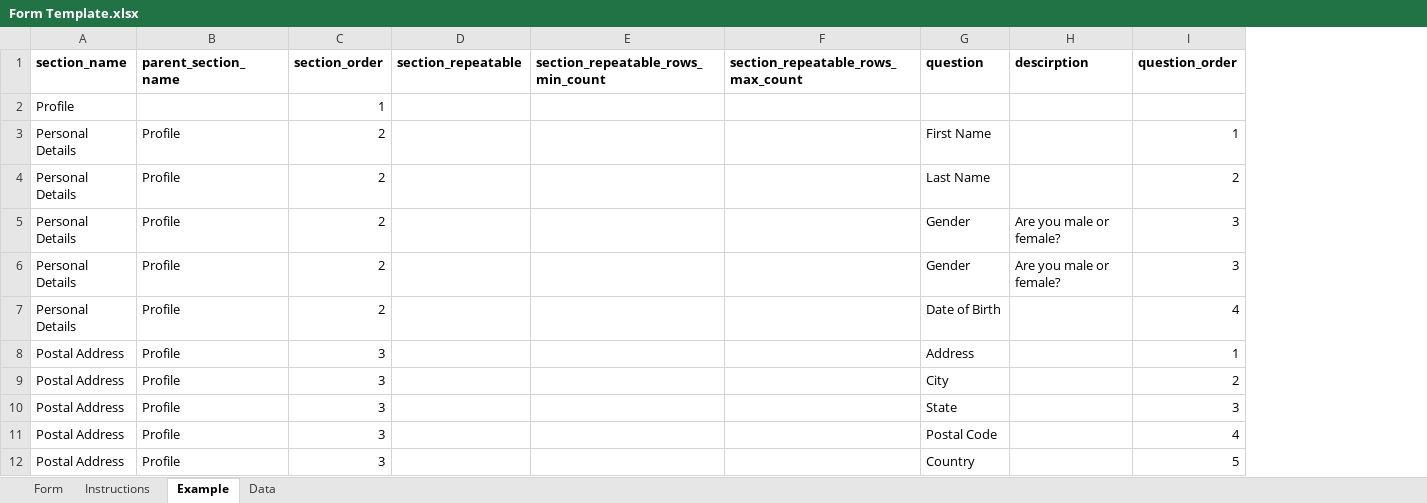
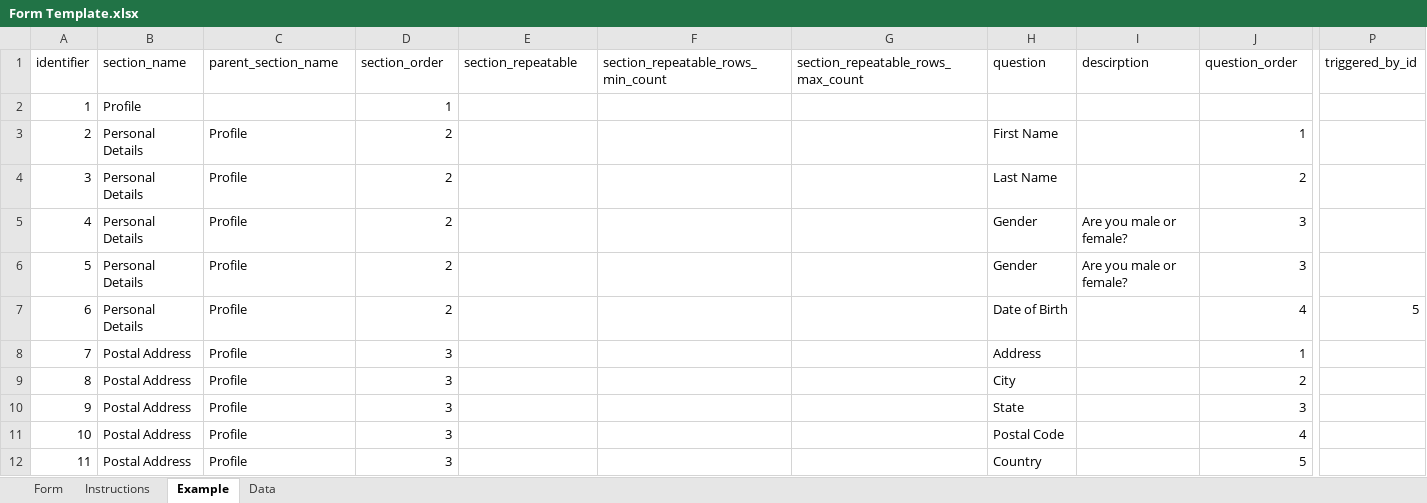
Before and after one commit to cleverapollo/typo-form-web-app, an Excel workbook: static/Form Template.xlsx, sheet Example, drawn as a sheet; only a part is shown, gaps mark what is left out; values as stored, in another font and other column widths than the file's, no borders; addresses are those after the commit; the diff covers the shown part only; the diff names each change by its address in the sheet, - before the commit and + after, or states it on an @@ line.

Commit message:
Updated packages Updated Form Template to include identifier, triggered_by_id, question_key

```diff
--- a/static/Form Template.xlsx (sheet Example)
+++ b/static/Form Template.xlsx (sheet Example)
+column A (identifier), rows 2-12: 1 | 2 | 3 | 4 | 5 | 6 | 7 | 8 | 9 | 10 | 11
+column P (triggered_by_id), row 7: 5
-B1:J1 bold: on
+B1:J1 bold: off
```
Also changed, not shown: cell formats elsewhere in this sheet, sheet Data, sheet Form, 2 other files.
